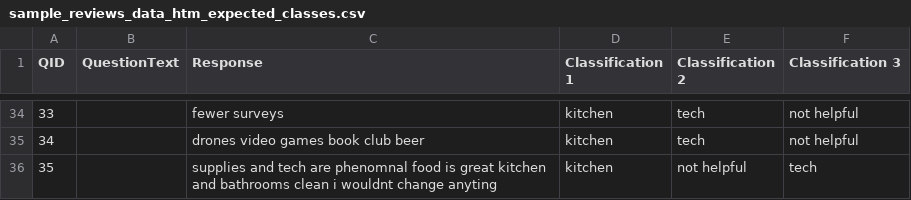
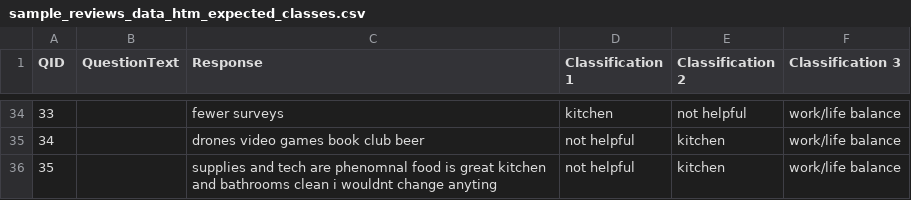
Before and after one commit to numenta-archive/nupic.fluent, a CSV file: data/sample_reviews_multi/sample_reviews_data_htm_expected_classes.csv, drawn as a sheet; only a part is shown, gaps mark what is left out; the diff covers the shown part only.

```diff
--- a/data/sample_reviews_multi/sample_reviews_data_htm_expected_classes.csv
+++ b/data/sample_reviews_multi/sample_reviews_data_htm_expected_classes.csv
@@ -34,3 +34,3 @@ QID,QuestionText,Response,Classification 1,Classification 2,Classification 3
-33,,"fewer surveys",kitchen,tech,not helpful
-34,,"drones video games book club beer",kitchen,tech,not helpful
-35,,"supplies and tech are phenomnal food is great kitchen and bathrooms clean i wouldnt change anyting",kitchen,not helpful,tech
+33,,"fewer surveys",kitchen,not helpful,work/life balance
+34,,"drones video games book club beer",not helpful,kitchen,work/life balance
+35,,"supplies and tech are phenomnal food is great kitchen and bathrooms clean i wouldnt change anyting",not helpful,kitchen,work/life balance
```
Also changed, not shown: 47 edited cells elsewhere in this file.
